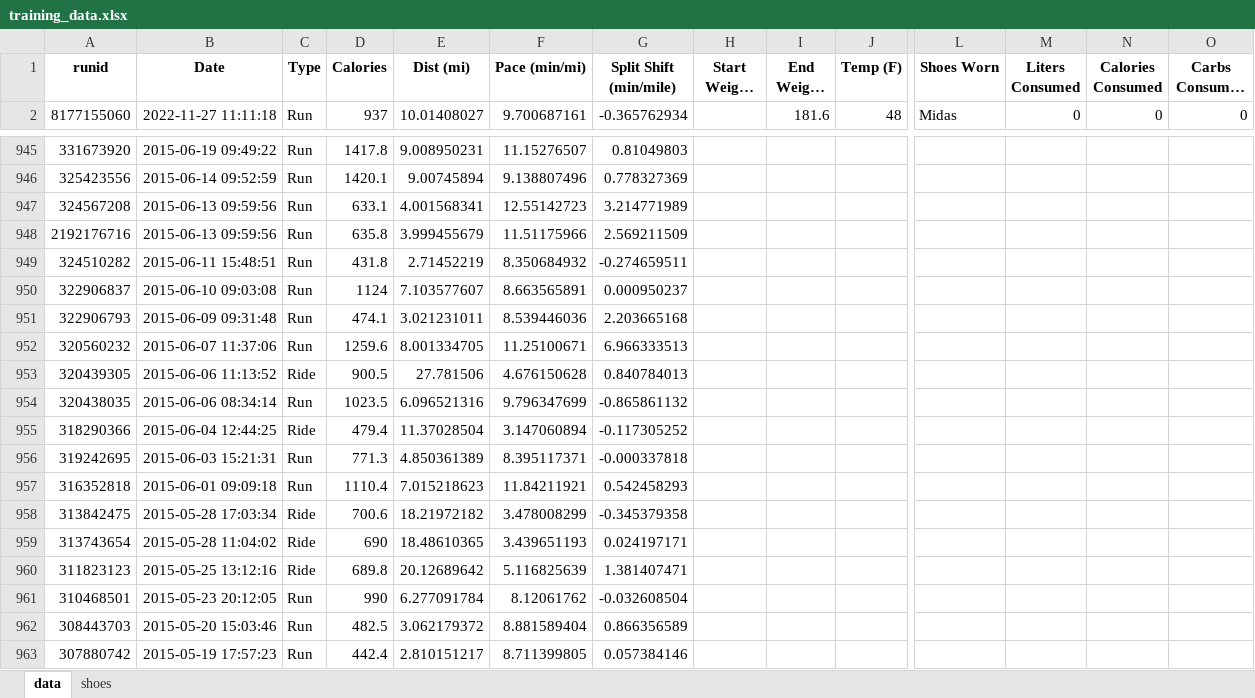
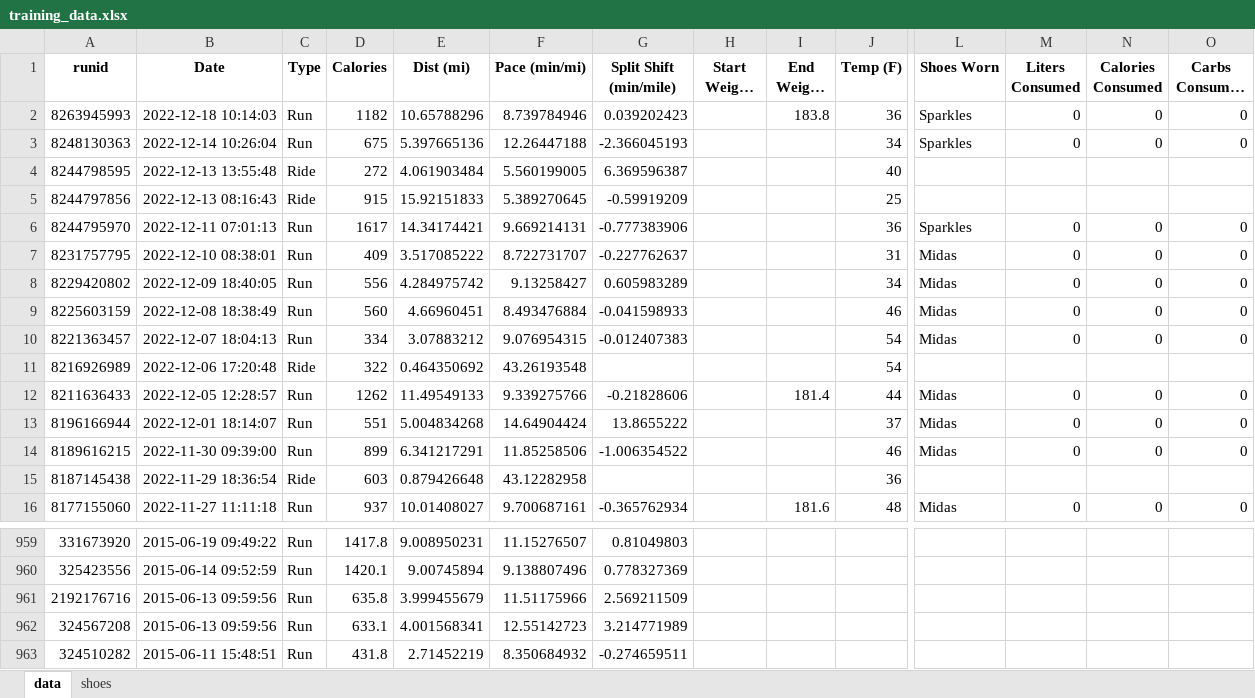
Before and after one commit to capecchi/capecchi.github.io, an Excel workbook: posts/RaceTraining/training_data.xlsx, sheet data, drawn as a sheet; only a part is shown, gaps mark what is left out; the shorter side is filled out with more unchanged rows; long unchanged cells end in …; values as stored, in another font and other column widths than the file's, no borders; rows hold the shown columns only; the diff names each change by its address in the sheet, - before the commit and + after, or states it on an @@ line.

Commit message:
new figs 18dec22 welcome **sparkles** !!!!!!!!!!!!!!

```diff
--- a/posts/RaceTraining/training_data.xlsx (sheet data)
+++ b/posts/RaceTraining/training_data.xlsx (sheet data)
+row 2: 8263945993 | 2022-12-18 10:14:03 | Run | 1182 | 10.65788296 | 8.739784946 | 0.039202423 |  | 183.8 | 36 | Sparkles | 0 | 0 | 0
+row 3: 8248130363 | 2022-12-14 10:26:04 | Run | 675 | 5.397665136 | 12.26447188 | -2.366045193 |  |  | 34 | Sparkles | 0 | 0 | 0
+row 4: 8244798595 | 2022-12-13 13:55:48 | Ride | 272 | 4.061903484 | 5.560199005 | 6.369596387 |  |  | 40
+row 5: 8244797856 | 2022-12-13 08:16:43 | Ride | 915 | 15.92151833 | 5.389270645 | -0.59919209 |  |  | 25
+row 6: 8244795970 | 2022-12-11 07:01:13 | Run | 1617 | 14.34174421 | 9.669214131 | -0.777383906 |  |  | 36 | Sparkles | 0 | 0 | 0
+row 7: 8231757795 | 2022-12-10 08:38:01 | Run | 409 | 3.517085222 | 8.722731707 | -0.227762637 |  |  | 31 | Midas | 0 | 0 | 0
+row 8: 8229420802 | 2022-12-09 18:40:05 | Run | 556 | 4.284975742 | 9.13258427 | 0.605983289 |  |  | 34 | Midas | 0 | 0 | 0
+row 9: 8225603159 | 2022-12-08 18:38:49 | Run | 560 | 4.66960451 | 8.493476884 | -0.041598933 |  |  | 46 | Midas | 0 | 0 | 0
+row 10: 8221363457 | 2022-12-07 18:04:13 | Run | 334 | 3.07883212 | 9.076954315 | -0.012407383 |  |  | 54 | Midas | 0 | 0 | 0
+row 11: 8216926989 | 2022-12-06 17:20:48 | Ride | 322 | 0.464350692 | 43.26193548 |  |  |  | 54
+row 12: 8211636433 | 2022-12-05 12:28:57 | Run | 1262 | 11.49549133 | 9.339275766 | -0.21828606 |  | 181.4 | 44 | Midas | 0 | 0 | 0
+row 13: 8196166944 | 2022-12-01 18:14:07 | Run | 551 | 5.004834268 | 14.64904424 | 13.8655222 |  |  | 37 | Midas | 0 | 0 | 0
+row 14: 8189616215 | 2022-11-30 09:39:00 | Run | 899 | 6.341217291 | 11.85258506 | -1.006354522 |  |  | 46 | Midas | 0 | 0 | 0
+row 15: 8187145438 | 2022-11-29 18:36:54 | Ride | 603 | 0.879426648 | 43.12282958 |  |  |  | 36
@@ row 948 moved to row 961: 2192176716 @@
```
Also changed, not shown: sheet shoes, 11 other files.
